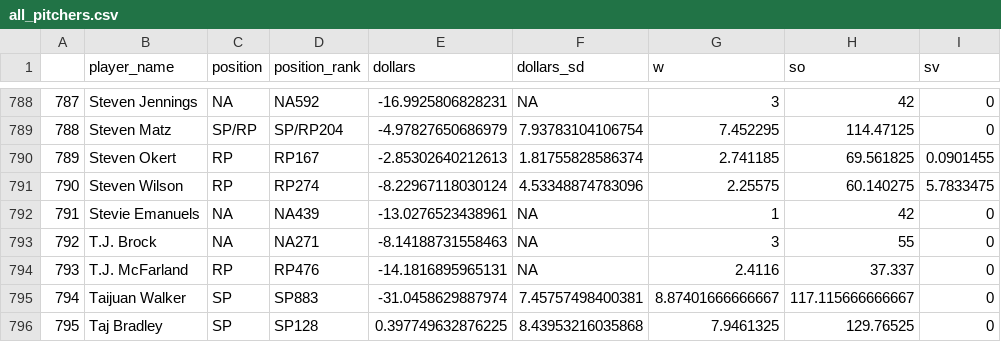
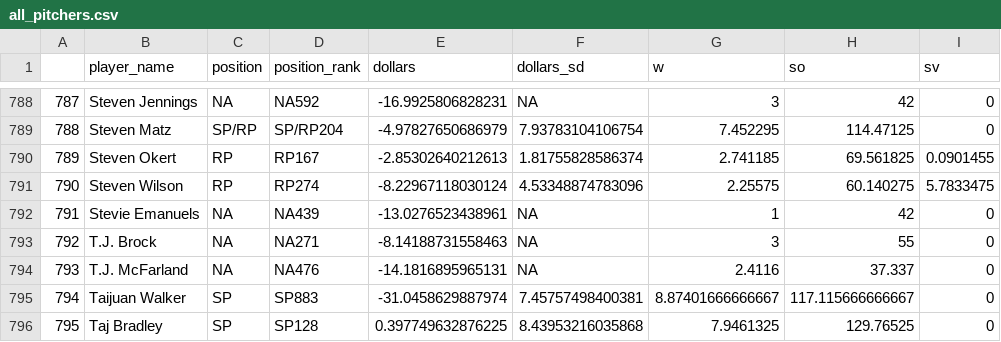
Before and after one commit to SamuelLachance/Betting, a CSV file: ottoneu/all_pitchers.csv, drawn as a sheet; only a part is shown, gaps mark what is left out; the diff names each change by its address in the sheet, - before the commit and + after, or states it on an @@ line.

```diff
--- a/ottoneu/all_pitchers.csv
+++ b/ottoneu/all_pitchers.csv
-C794 (position): RP
+C794 (position): NA
-D794 (position_rank): RP476
+D794 (position_rank): NA476
```
Also changed, not shown: ottoneu/bum_bum_pitchers.csv, ottoneu/dani_rojas_hitters.csv, 3 other files.
